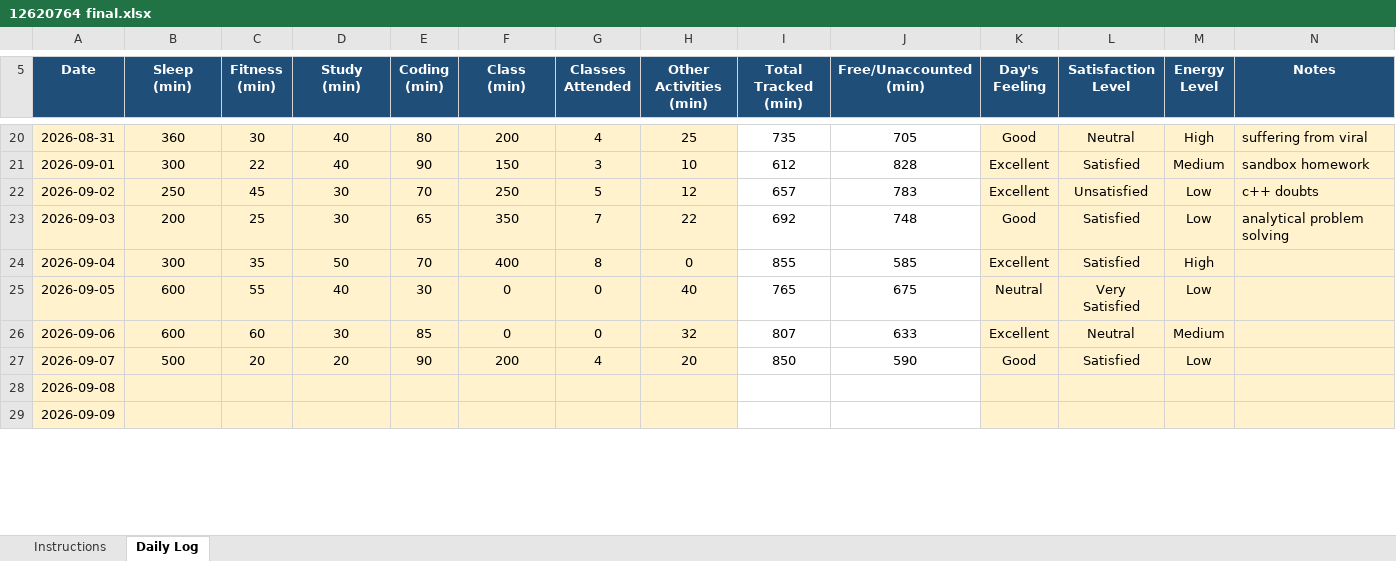
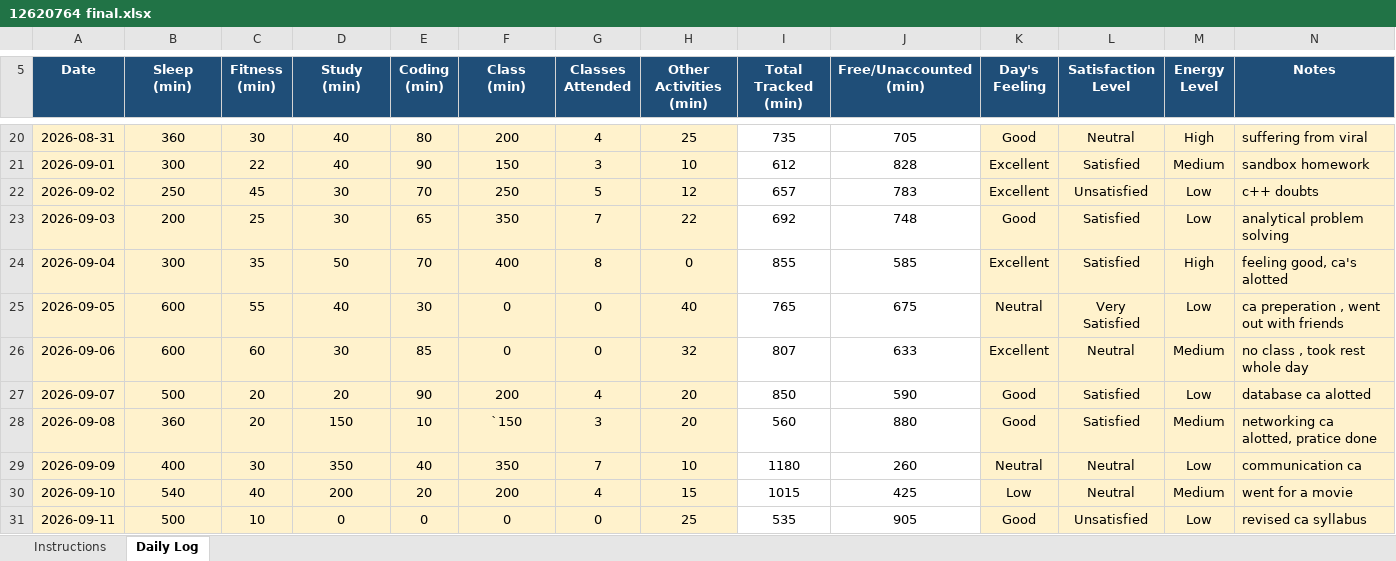
Before and after one commit to mishty2905/CAP776, an Excel workbook: 12620764 final.xlsx, sheet Daily Log, drawn as a sheet; only a part is shown, gaps mark what is left out; values as stored, in another font and other column widths than the file's, no borders; conditional formats not drawn; the diff covers the shown part only; the diff names each change by its address in the sheet, - before the commit and + after, or states it on an @@ line.

Commit message:
Add files via upload

```diff
--- a/12620764 final.xlsx (sheet Daily Log)
+++ b/12620764 final.xlsx (sheet Daily Log)
-N24 (Notes): (empty)
+N24 (Notes): feeling good, ca's alotted
-N25 (Notes): (empty)
+N25 (Notes): ca preperation , went out with friends
-N26 (Notes): (empty)
+N26 (Notes): no class , took rest whole day
-N27 (Notes): (empty)
+N27 (Notes): database ca alotted
-B28 (Sleep (min)): (empty)
+B28 (Sleep (min)): 360
-C28 (Fitness (min)): (empty)
+C28 (Fitness (min)): 20
-D28 (Study (min)): (empty)
+D28 (Study (min)): 150
-E28 (Coding (min)): (empty)
+E28 (Coding (min)): 10
-F28 (Class (min)): (empty)
+F28 (Class (min)): `150
-G28 (Classes Attended): (empty)
+G28 (Classes Attended): 3
-H28 (Other Activities (min)): (empty)
+H28 (Other Activities (min)): 20
-I28 (Total Tracked (min)): (empty)
+I28 (Total Tracked (min)): 560
-J28 (Free/Unaccounted (min)): (empty)
+J28 (Free/Unaccounted (min)): 880
-K28 (Day's Feeling): (empty)
+K28 (Day's Feeling): Good
-L28 (Satisfaction Level): (empty)
+L28 (Satisfaction Level): Satisfied
-M28 (Energy Level): (empty)
+M28 (Energy Level): Medium
-N28 (Notes): (empty)
+N28 (Notes): networking ca alotted, pratice done
-B29 (Sleep (min)): (empty)
+B29 (Sleep (min)): 400
-C29 (Fitness (min)): (empty)
+C29 (Fitness (min)): 30
-D29 (Study (min)): (empty)
+D29 (Study (min)): 350
-E29 (Coding (min)): (empty)
+E29 (Coding (min)): 40
-F29 (Class (min)): (empty)
+F29 (Class (min)): 350
-G29 (Classes Attended): (empty)
+G29 (Classes Attended): 7
-H29 (Other Activities (min)): (empty)
+H29 (Other Activities (min)): 10
-I29 (Total Tracked (min)): (empty)
+I29 (Total Tracked (min)): 1180
-J29 (Free/Unaccounted (min)): (empty)
+J29 (Free/Unaccounted (min)): 260
-K29 (Day's Feeling): (empty)
+K29 (Day's Feeling): Neutral
-L29 (Satisfaction Level): (empty)
+L29 (Satisfaction Level): Neutral
-M29 (Energy Level): (empty)
+M29 (Energy Level): Low
-N29 (Notes): (empty)
+N29 (Notes): communication ca
+row 30: 2026-09-10 | 540 | 40 | 200 | 20 | 200 | 4 | 15 | 1015 | 425 | Low | Neutral | Medium | went for a movie
+row 31: 2026-09-11 | 500 | 10 | 0 | 0 | 0 | 0 | 25 | 535 | 905 | Good | Unsatisfied | Low | revised ca syllabus
```
Also changed, not shown: 1 added row and 3 edited cells elsewhere in this sheet, formulas that keep their value.
